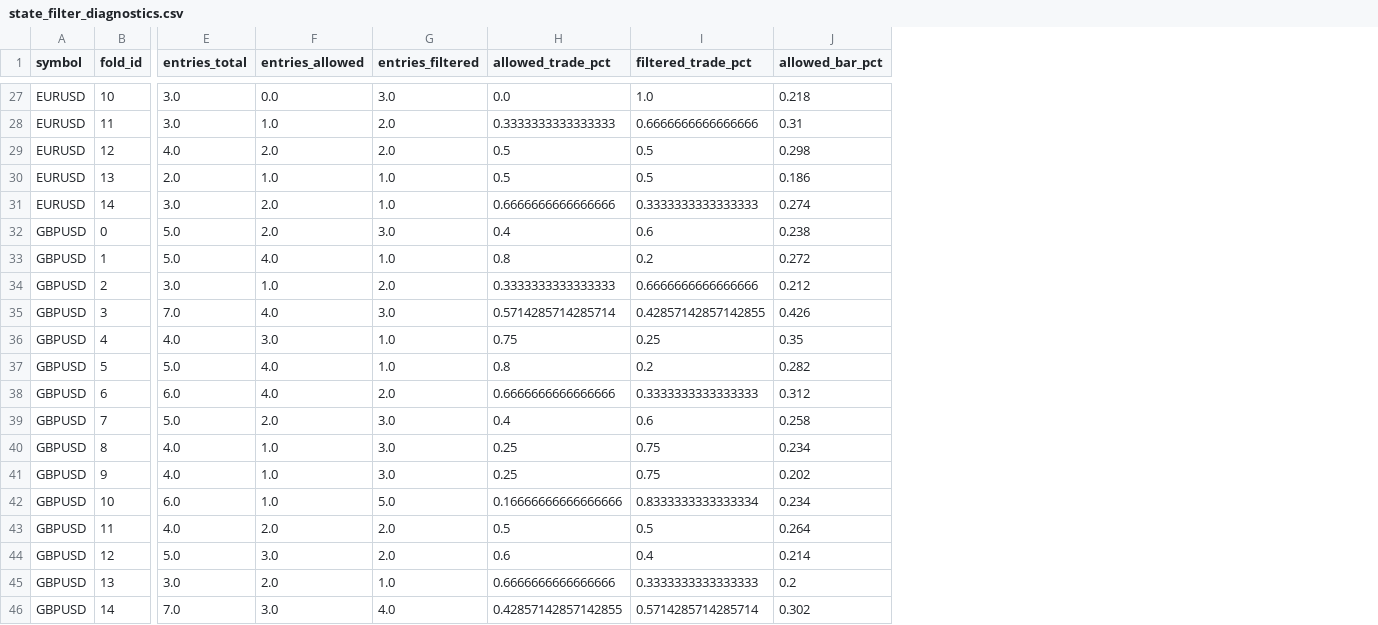
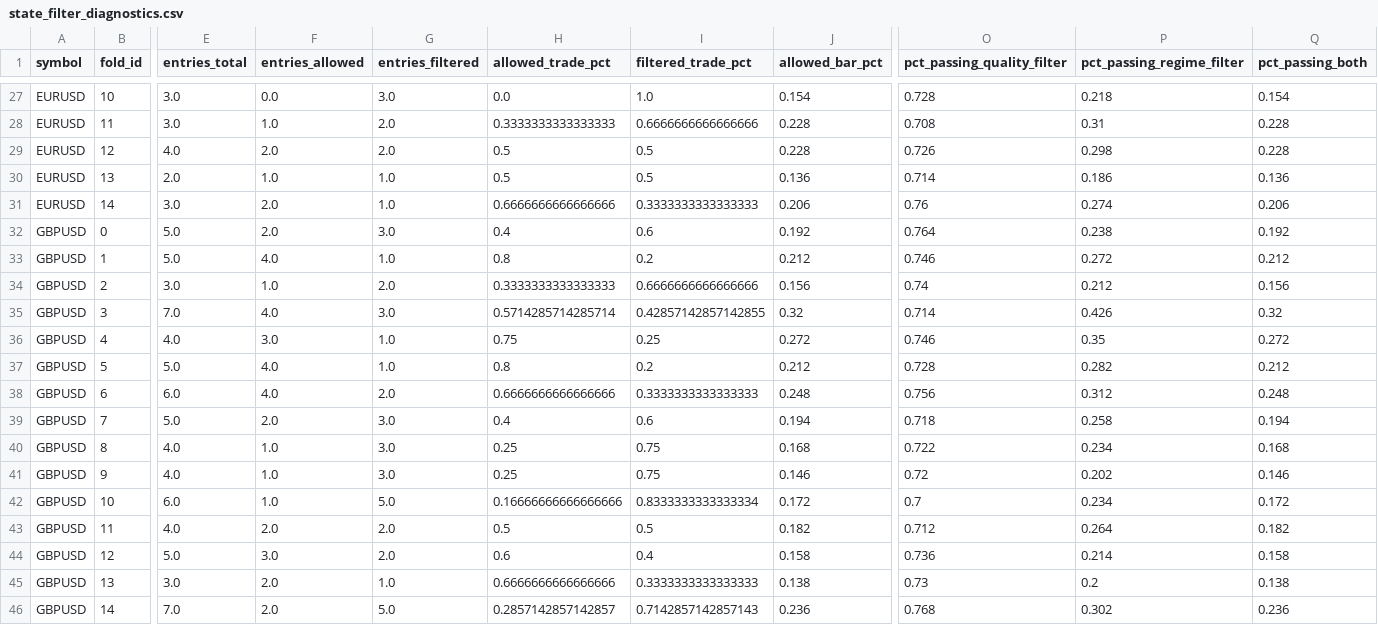
Before and after one commit to ncuskey/desktop-tutorial, a CSV file: outputs/state_filter_diagnostics.csv, drawn as a sheet; only a part is shown, gaps mark what is left out; the diff covers the shown part only; the diff names each change by its address in the sheet, - before the commit and + after, or states it on an @@ line.

```diff
--- a/outputs/state_filter_diagnostics.csv
+++ b/outputs/state_filter_diagnostics.csv
+column O (pct_passing_quality_filter), rows 27-46: 0.728 | 0.708 | 0.726 | 0.714 | 0.76 | 0.764 | 0.746 | 0.74 | 0.714 | 0.746 | 0.728 | 0.756 | 0.718 | 0.722 | 0.72 | 0.7 | 0.712 | 0.736 | 0.73 | 0.768
+column P (pct_passing_regime_filter), rows 27-46: 0.218 | 0.31 | 0.298 | 0.186 | 0.274 | 0.238 | 0.272 | 0.212 | 0.426 | 0.35 | 0.282 | 0.312 | 0.258 | 0.234 | 0.202 | 0.234 | 0.264 | 0.214 | 0.2 | 0.302
+column Q (pct_passing_both), rows 27-46: 0.154 | 0.228 | 0.228 | 0.136 | 0.206 | 0.192 | 0.212 | 0.156 | 0.32 | 0.272 | 0.212 | 0.248 | 0.194 | 0.168 | 0.146 | 0.172 | 0.182 | 0.158 | 0.138 | 0.236
-J27 (allowed_bar_pct): 0.218
+J27 (allowed_bar_pct): 0.154
-J28 (allowed_bar_pct): 0.31
+J28 (allowed_bar_pct): 0.228
-J29 (allowed_bar_pct): 0.298
+J29 (allowed_bar_pct): 0.228
-J30 (allowed_bar_pct): 0.186
+J30 (allowed_bar_pct): 0.136
-J31 (allowed_bar_pct): 0.274
+J31 (allowed_bar_pct): 0.206
-J32 (allowed_bar_pct): 0.238
+J32 (allowed_bar_pct): 0.192
-J33 (allowed_bar_pct): 0.272
+J33 (allowed_bar_pct): 0.212
-J34 (allowed_bar_pct): 0.212
+J34 (allowed_bar_pct): 0.156
-J35 (allowed_bar_pct): 0.426
+J35 (allowed_bar_pct): 0.32
-J36 (allowed_bar_pct): 0.35
+J36 (allowed_bar_pct): 0.272
-J37 (allowed_bar_pct): 0.282
+J37 (allowed_bar_pct): 0.212
-J38 (allowed_bar_pct): 0.312
+J38 (allowed_bar_pct): 0.248
-J39 (allowed_bar_pct): 0.258
+J39 (allowed_bar_pct): 0.194
-J40 (allowed_bar_pct): 0.234
+J40 (allowed_bar_pct): 0.168
-J41 (allowed_bar_pct): 0.202
+J41 (allowed_bar_pct): 0.146
-J42 (allowed_bar_pct): 0.234
+J42 (allowed_bar_pct): 0.172
-J43 (allowed_bar_pct): 0.264
+J43 (allowed_bar_pct): 0.182
-J44 (allowed_bar_pct): 0.214
+J44 (allowed_bar_pct): 0.158
-J45 (allowed_bar_pct): 0.2
+J45 (allowed_bar_pct): 0.138
-F46 (entries_allowed): 3.0
+F46 (entries_allowed): 2.0
-G46 (entries_filtered): 4.0
+G46 (entries_filtered): 5.0
-H46 (allowed_trade_pct): 0.42857142857142855
+H46 (allowed_trade_pct): 0.2857142857142857
-I46 (filtered_trade_pct): 0.5714285714285714
+I46 (filtered_trade_pct): 0.7142857142857143
-J46 (allowed_bar_pct): 0.302
+J46 (allowed_bar_pct): 0.236
```
Also changed, not shown: 29 edited cells elsewhere in this file, outputs/regime_gated_comparison.csv, outputs/regime_gated_fold_results.csv, 3 other files.
